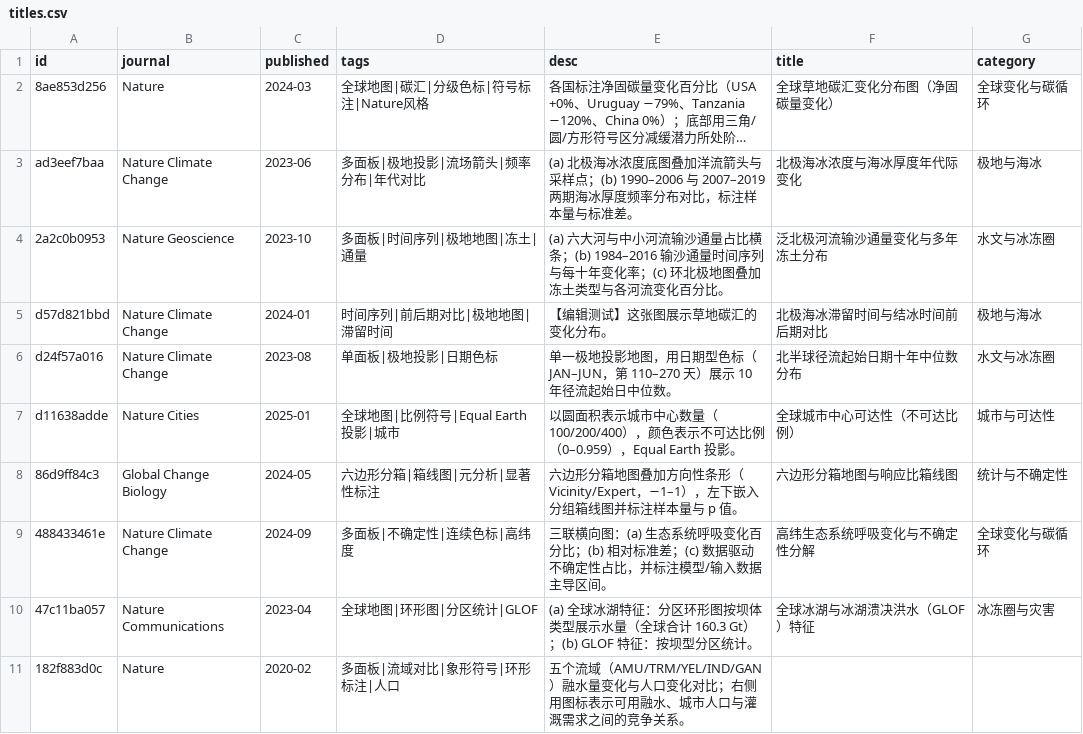
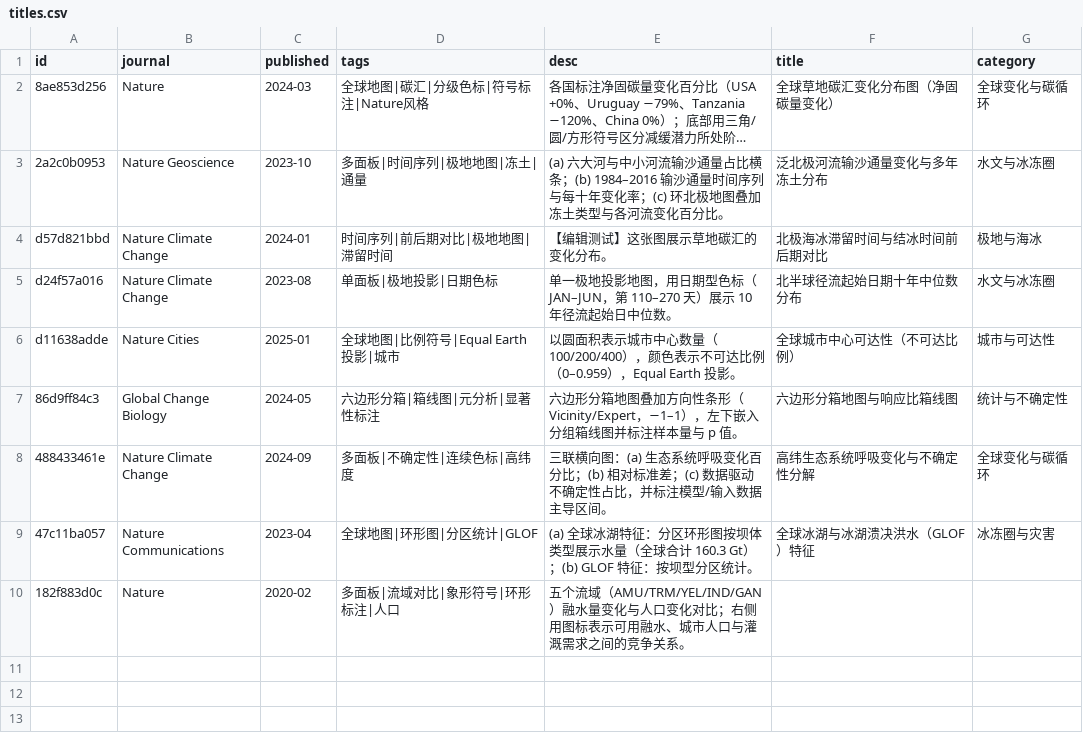
Before and after one commit to zbhgis/GeoSciPlot, a CSV file: meta/titles.csv, drawn as a sheet; long unchanged cells end in …; the diff names each change by its address in the sheet, - before the commit and + after, or states it on an @@ line.

```diff
--- a/meta/titles.csv
+++ b/meta/titles.csv
-row 3: ad3eef7baa | Nature Climate Change | 2023-06 | 多面板|极地投影|流场箭头|频率分布|年代对比 | (a) 北极海冰浓度底图叠加洋流箭头与采样点；(b) 1990–2006 与 2007–2019 两期海冰厚度频率分布对比，标注样本量与标准差。 | 北极海冰浓度与海冰厚度年代际变化 | 极地与海冰
```
Also changed, not shown: 3 other files.
